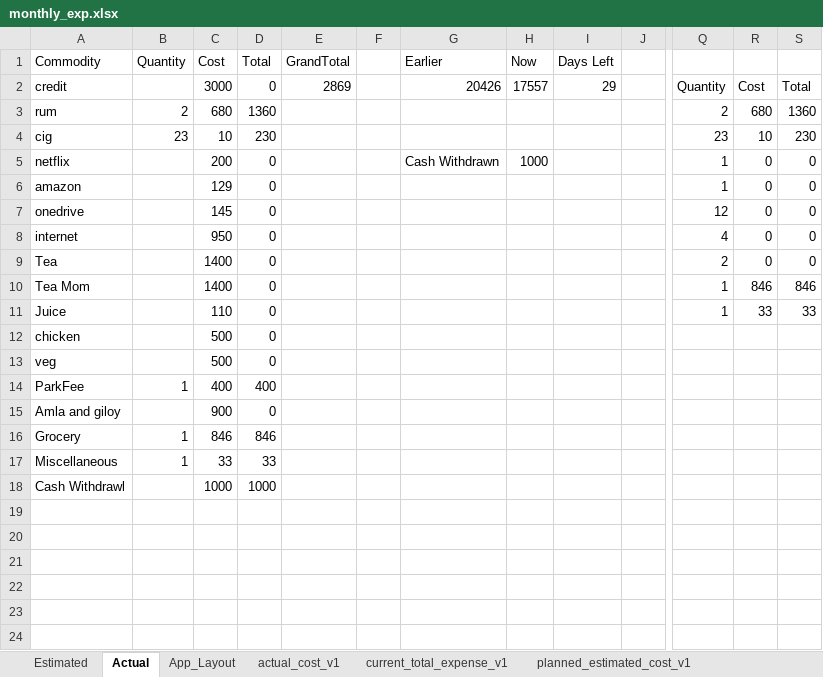
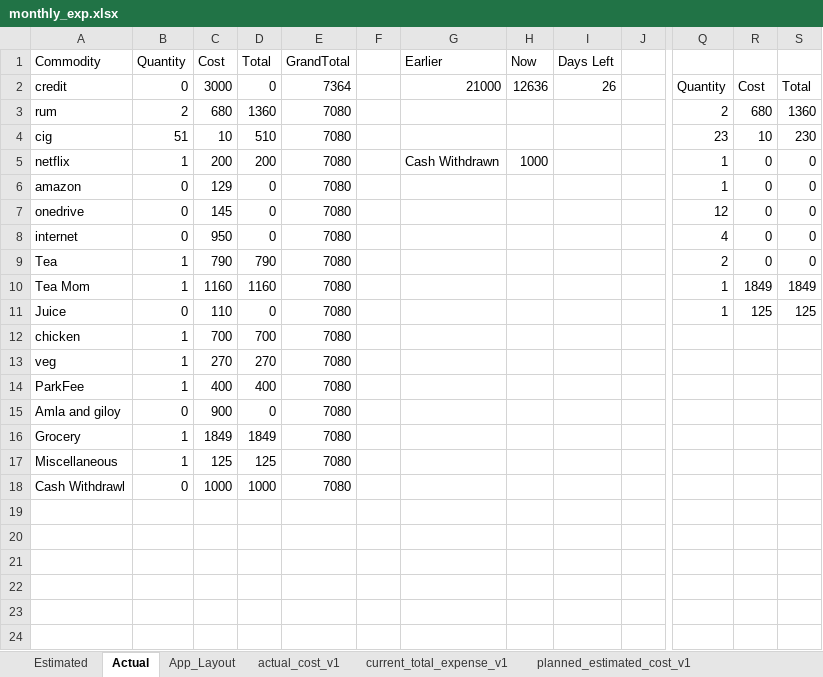
Before and after one commit to richie312/Expense-Tracker-App, an Excel workbook: data/monthly_exp.xlsx, sheet Actual, drawn as a sheet; only a part is shown, gaps mark what is left out; values as stored, in another font and other column widths than the file's, no borders; the diff names each change by its address in the sheet, - before the commit and + after, or states it on an @@ line.

Commit message:
added the actual and current expense table in the ui

```diff
--- a/data/monthly_exp.xlsx (sheet Actual)
+++ b/data/monthly_exp.xlsx (sheet Actual)
-B2 (Quantity): (empty)
+B2 (Quantity): 0
-E2 (GrandTotal): 2869
+E2 (GrandTotal): 7364
-G2 (Earlier): 20426
+G2 (Earlier): 21000
-H2 (Now): 17557
+H2 (Now): 12636
-I2 (Days Left): 29
+I2 (Days Left): 26
-E3:E18 (GrandTotal): (empty)
+E3:E18 (GrandTotal): 7080
-B4 (Quantity): 23
+B4 (Quantity): 51
-D4 (Total): 230
+D4 (Total): 510
-B5 (Quantity): (empty)
+B5 (Quantity): 1
-D5 (Total): 0
+D5 (Total): 200
-B6:B8 (Quantity): (empty)
+B6:B8 (Quantity): 0
-B9:B10 (Quantity): (empty)
+B9:B10 (Quantity): 1
-C9 (Cost): 1400
+C9 (Cost): 790
-D9 (Total): 0
+D9 (Total): 790
-C10 (Cost): 1400
+C10 (Cost): 1160
-D10 (Total): 0
+D10 (Total): 1160
-R10: 846
+R10: 1849
-S10: 846
+S10: 1849
-B11 (Quantity): (empty)
+B11 (Quantity): 0
-R11: 33
+R11: 125
-S11: 33
+S11: 125
-B12:B13 (Quantity): (empty)
+B12:B13 (Quantity): 1
-C12 (Cost): 500
+C12 (Cost): 700
-D12 (Total): 0
+D12 (Total): 700
-C13 (Cost): 500
+C13 (Cost): 270
-D13 (Total): 0
+D13 (Total): 270
-B15 (Quantity): (empty)
+B15 (Quantity): 0
-C16 (Cost): 846
+C16 (Cost): 1849
-D16 (Total): 846
+D16 (Total): 1849
-C17 (Cost): 33
+C17 (Cost): 125
-D17 (Total): 33
+D17 (Total): 125
-B18 (Quantity): (empty)
+B18 (Quantity): 0
```
Also changed, not shown: sheet actual_cost_v1, sheet current_total_expense_v1, 8 other files.
